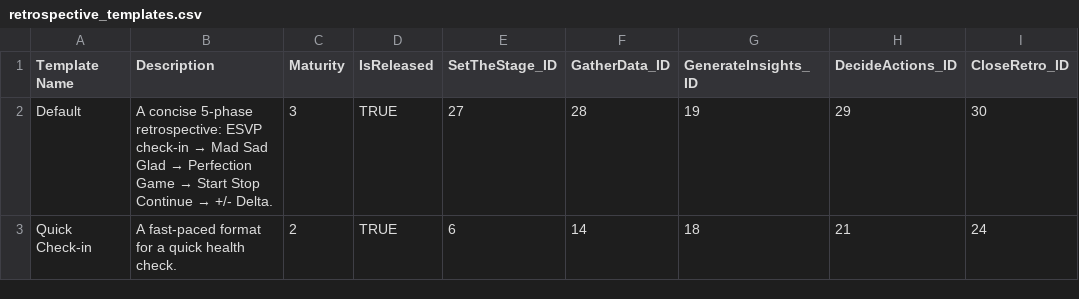
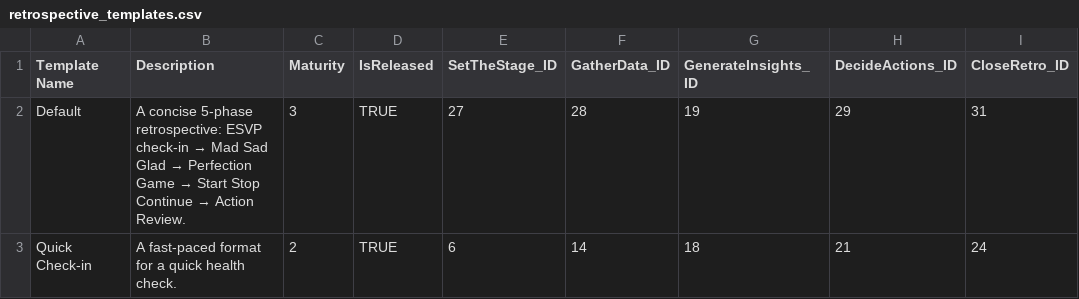
Before and after one commit to everhoef/Reflect_MVP, a CSV file: src/main/resources/retrospective_templates.csv, drawn as a sheet.

Commit message:
chore(config): align templates and build configuration
Ultraworked with [Sisyphus](https://github.com/code-yeongyu/oh-my-openagent)

Co-authored-by: Sisyphus <clio-agent@sisyphuslabs.ai

```diff
--- a/src/main/resources/retrospective_templates.csv
+++ b/src/main/resources/retrospective_templates.csv
@@ -1,3 +1,3 @@
 Template Name,Description,Maturity,IsReleased,SetTheStage_ID,GatherData_ID,GenerateInsights_ID,DecideActions_ID,CloseRetro_ID
-Default,A concise 5-phase retrospective: ESVP check-in → Mad Sad Glad → Perfection Game → Start Stop Continue → +/- Delta.,3,TRUE,27,28,19,29,30
+Default,A concise 5-phase retrospective: ESVP check-in → Mad Sad Glad → Perfection Game → Start Stop Continue → Action Review.,3,TRUE,27,28,19,29,31
 Quick Check-in,A fast-paced format for a quick health check.,2,TRUE,6,14,18,21,24
```
Also changed, not shown: 2 other files.
